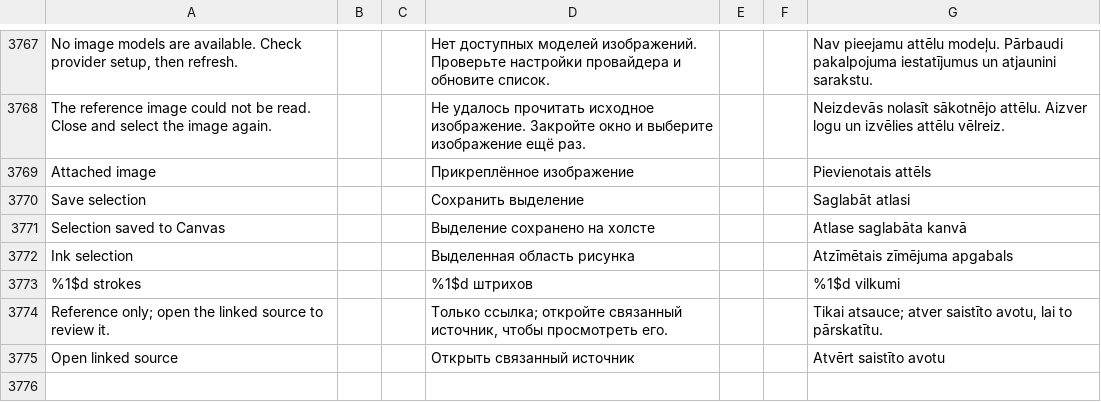
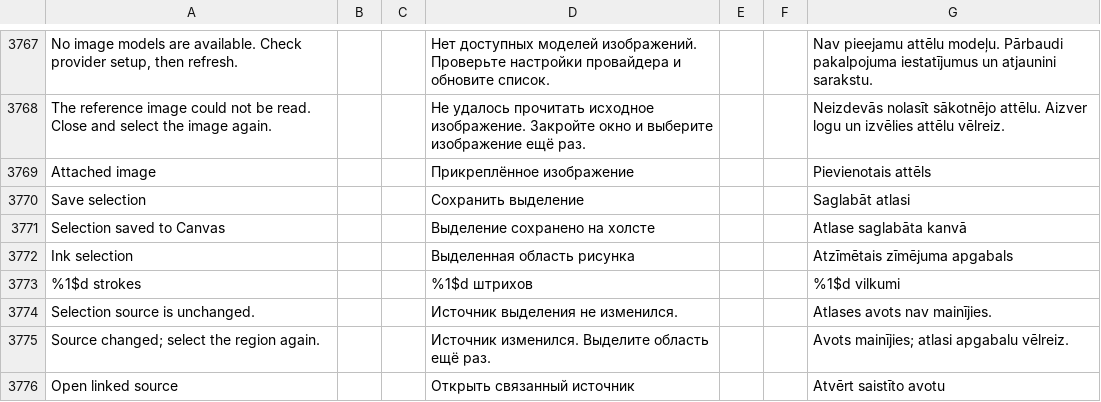
Before and after one commit to slafftrosheen/Halo, a TSV file: app/src/main/localization/ui.tsv, drawn as a sheet; only a part is shown, gaps mark what is left out.

Commit message:
Persist PDF ink selections with annotations

```diff
--- a/app/src/main/localization/ui.tsv
+++ b/app/src/main/localization/ui.tsv
@@ -3773,3 +3773,4 @@ Ink selection|||Выделенная область рисунка|||Atzīmētai
 %1$d strokes|||%1$d штрихов|||%1$d vilkumi
-Reference only; open the linked source to review it.|||Только ссылка; откройте связанный источник, чтобы просмотреть его.|||Tikai atsauce; atver saistīto avotu, lai to pārskatītu.
+Selection source is unchanged.|||Источник выделения не изменился.|||Atlases avots nav mainījies.
+Source changed; select the region again.|||Источник изменился. Выделите область ещё раз.|||Avots mainījies; atlasi apgabalu vēlreiz.
 Open linked source|||Открыть связанный источник|||Atvērt saistīto avotu
```
Also changed, not shown: 9 other files.
